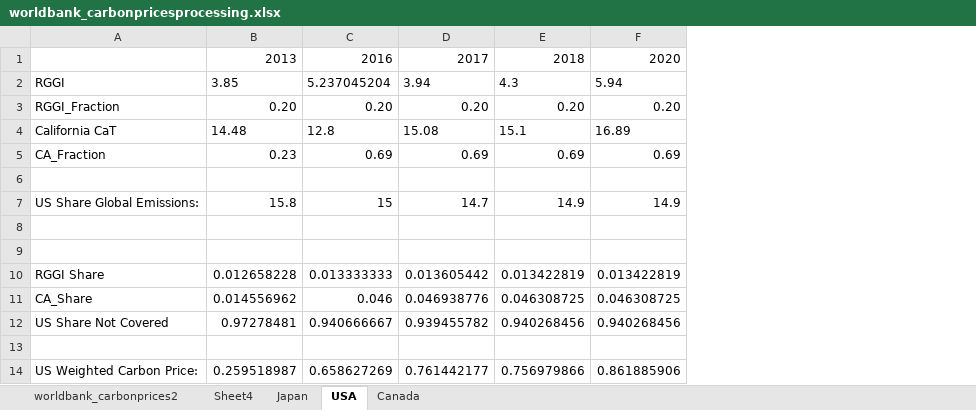
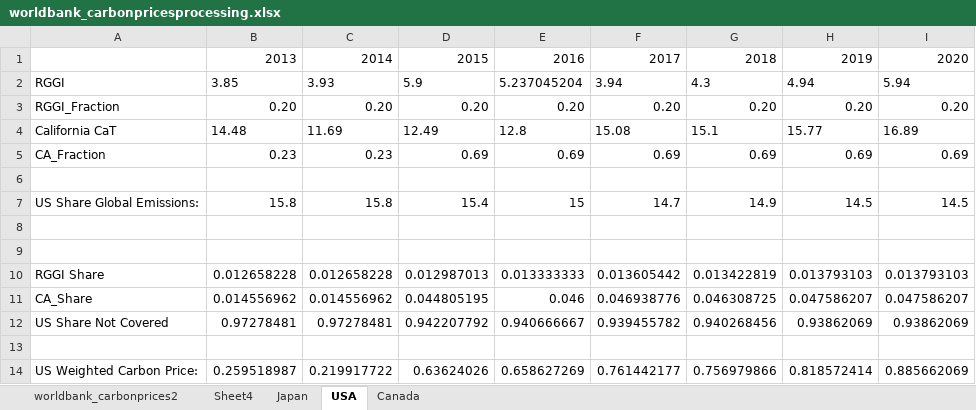
Before and after one commit to fmoore125/climate-social-tippingpoints, an Excel workbook: data/Data for Hindcasting/policy/worldbank_carbonpricesprocessing.xlsx, sheet USA, drawn as a sheet; values as stored, in another font and other column widths than the file's, no borders; addresses are those after the commit; the diff names each change by its address in the sheet, - before the commit and + after, or states it on an @@ line.

```diff
--- a/data/Data for Hindcasting/policy/worldbank_carbonpricesprocessing.xlsx (sheet USA)
+++ b/data/Data for Hindcasting/policy/worldbank_carbonpricesprocessing.xlsx (sheet USA)
+column C, rows 1-14: 2014 | 3.93 | 0.20 | 11.69 | 0.23 |  | 15.8 |  |  | 0.012658228 | 0.014556962 | 0.97278481 |  | 0.219917722
+column D, rows 1-14: 2015 | 5.9 | 0.20 | 12.49 | 0.69 |  | 15.4 |  |  | 0.012987013 | 0.044805195 | 0.942207792 |  | 0.63624026
+column H, rows 1-14: 2019 | 4.94 | 0.20 | 15.77 | 0.69 |  | 14.5 |  |  | 0.013793103 | 0.047586207 | 0.93862069 |  | 0.818572414
-I7: 14.9
+I7: 14.5
-I10: 0.013422819
+I10: 0.013793103
-I11: 0.046308725
+I11: 0.047586207
-I12: 0.940268456
+I12: 0.93862069
-I14: 0.861885906
+I14: 0.885662069
```
Also changed, not shown: sheet worldbank_carbonprices2, sheet Sheet4, sheet Japan, sheet Canada, formulas that keep their value, 5 other files.
